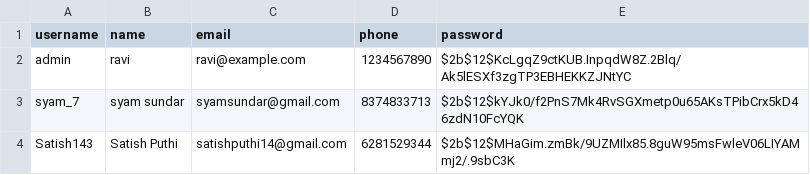
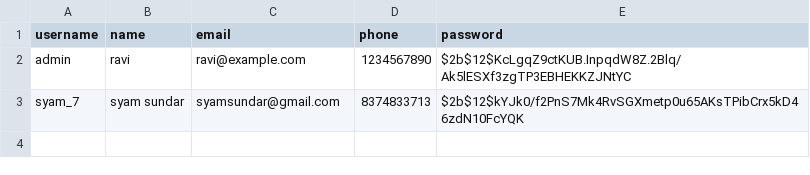
Before and after one commit to Ravi-narayana-brahma/Text_Speech_app, a CSV file: users.csv, drawn as a sheet; the diff names each change by its address in the sheet, - before the commit and + after, or states it on an @@ line.

Commit message:
Update users.csv

```diff
--- a/users.csv
+++ b/users.csv
-row 4: Satish143 | Satish Puthi | satishputhi14@gmail.com | 6281529344 | $2b$12$MHaGim.zmBk/9UZMIlx85.8guW95msFwleV06LIYAMmj2/.9sbC3K
```
